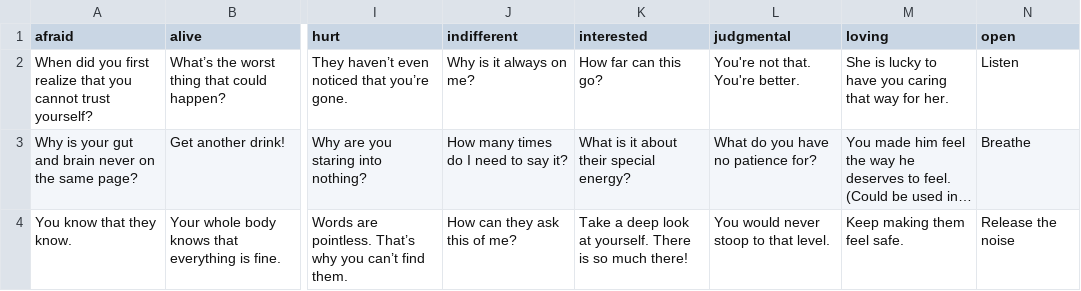
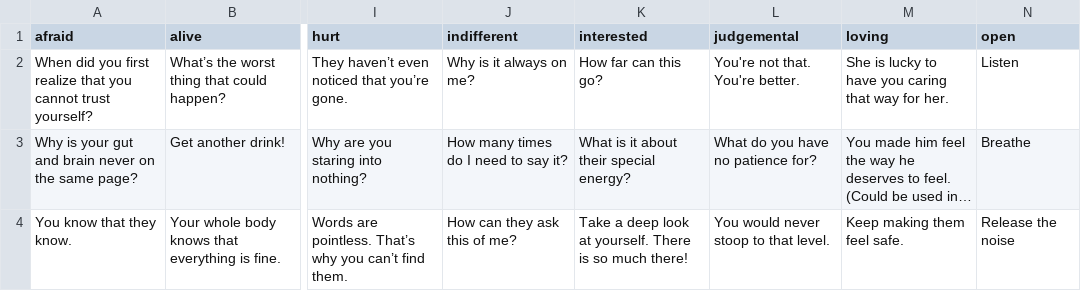
Before and after one commit to lmccart/the-changing-room, a TSV file: data/01_reflections.tsv, drawn as a sheet; only a part is shown, gaps mark what is left out; long unchanged cells end in …; the diff names each change by its address in the sheet, - before the commit and + after, or states it on an @@ line.

```diff
--- a/data/01_reflections.tsv
+++ b/data/01_reflections.tsv
-L1: judgmental
+L1: judgemental
```
Also changed, not shown: data/02_meditation_emotion_specific.tsv, data/02_memories.tsv, 4 other files.
